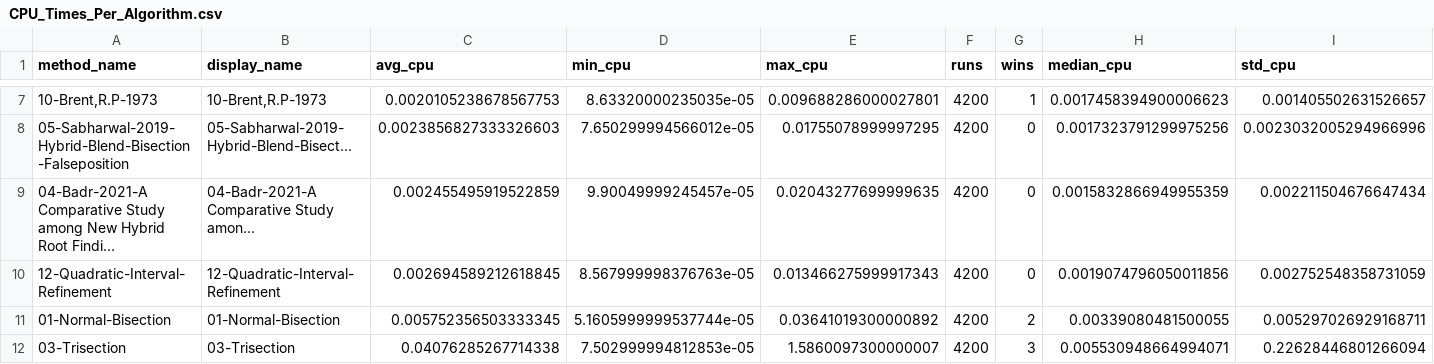
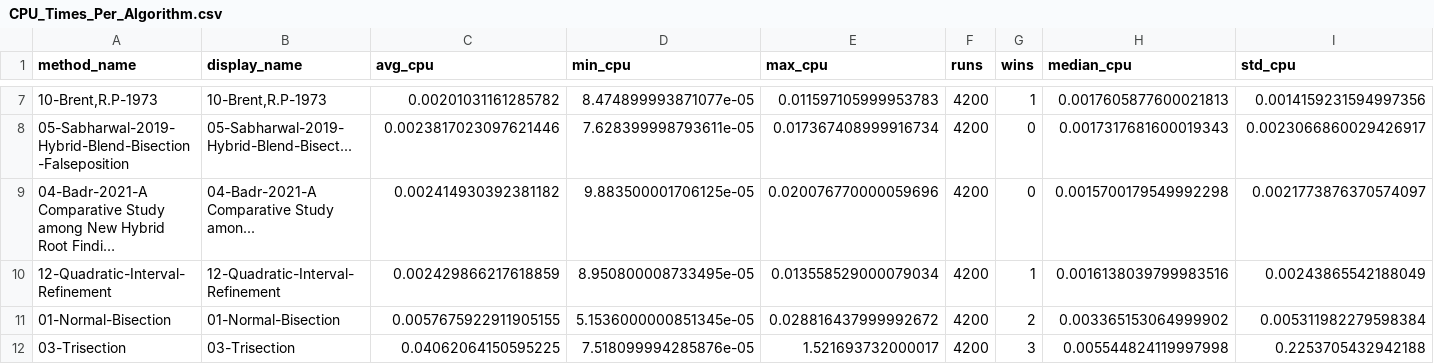
Before and after one commit to Abdelrhman-Ellithy/hybridroots, a CSV file: CPU_Times_Per_Algorithm.csv, drawn as a sheet; only a part is shown, gaps mark what is left out; long unchanged cells end in …; the diff covers the shown part only; the diff names each change by its address in the sheet, - before the commit and + after, or states it on an @@ line.

```diff
--- a/CPU_Times_Per_Algorithm.csv
+++ b/CPU_Times_Per_Algorithm.csv
-C7 (avg_cpu): 0.0020105238678567753
+C7 (avg_cpu): 0.00201031161285782
-D7 (min_cpu): 8.63320000235035e-05
+D7 (min_cpu): 8.474899993871077e-05
-E7 (max_cpu): 0.009688286000027801
+E7 (max_cpu): 0.011597105999953783
-H7 (median_cpu): 0.0017458394900006623
+H7 (median_cpu): 0.0017605877600021813
-I7 (std_cpu): 0.001405502631526657
+I7 (std_cpu): 0.0014159231594997356
-C8 (avg_cpu): 0.0023856827333326603
+C8 (avg_cpu): 0.0023817023097621446
-D8 (min_cpu): 7.650299994566012e-05
+D8 (min_cpu): 7.628399998793611e-05
-E8 (max_cpu): 0.01755078999997295
+E8 (max_cpu): 0.017367408999916734
-H8 (median_cpu): 0.0017323791299975256
+H8 (median_cpu): 0.0017317681600019343
-I8 (std_cpu): 0.0023032005294966996
+I8 (std_cpu): 0.0023066860029426917
-C9 (avg_cpu): 0.002455495919522859
+C9 (avg_cpu): 0.002414930392381182
-D9 (min_cpu): 9.90049999245457e-05
+D9 (min_cpu): 9.883500001706125e-05
-E9 (max_cpu): 0.02043277699999635
+E9 (max_cpu): 0.020076770000059696
-H9 (median_cpu): 0.0015832866949955359
+H9 (median_cpu): 0.0015700179549992298
-I9 (std_cpu): 0.002211504676647434
+I9 (std_cpu): 0.0021773876370574097
-C10 (avg_cpu): 0.002694589212618845
+C10 (avg_cpu): 0.002429866217618859
-D10 (min_cpu): 8.567999998376763e-05
+D10 (min_cpu): 8.950800008733495e-05
-E10 (max_cpu): 0.013466275999917343
+E10 (max_cpu): 0.013558529000079034
-G10 (wins): 0
+G10 (wins): 1
-H10 (median_cpu): 0.0019074796050011856
+H10 (median_cpu): 0.0016138039799983516
-I10 (std_cpu): 0.002752548358731059
+I10 (std_cpu): 0.00243865542188049
-C11 (avg_cpu): 0.005752356503333345
+C11 (avg_cpu): 0.0057675922911905155
-D11 (min_cpu): 5.1605999999537744e-05
+D11 (min_cpu): 5.1536000000851345e-05
-E11 (max_cpu): 0.03641019300000892
+E11 (max_cpu): 0.028816437999992672
-H11 (median_cpu): 0.00339080481500055
+H11 (median_cpu): 0.003365153064999902
-I11 (std_cpu): 0.005297026929168711
+I11 (std_cpu): 0.005311982279598384
-C12 (avg_cpu): 0.04076285267714338
+C12 (avg_cpu): 0.04062064150595225
-D12 (min_cpu): 7.502999994812853e-05
+D12 (min_cpu): 7.518099994285876e-05
-E12 (max_cpu): 1.5860097300000007
+E12 (max_cpu): 1.521693732000017
-H12 (median_cpu): 0.005530948664994071
+H12 (median_cpu): 0.005544824119997998
-I12 (std_cpu): 0.22628446801266094
+I12 (std_cpu): 0.2253705432942188
```
Also changed, not shown: 33 edited cells elsewhere in this file, CPU_Times_Per_Algorithm_Enhanced.csv, CPU_Times_Per_Problem_Per_Algorithm.csv, 9 other files.
